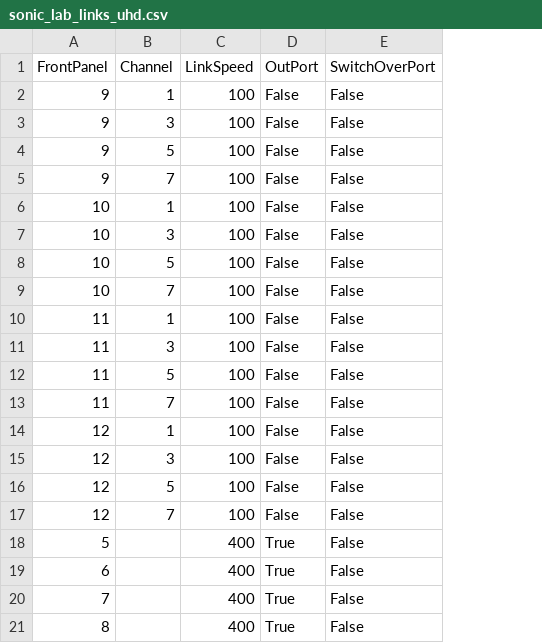
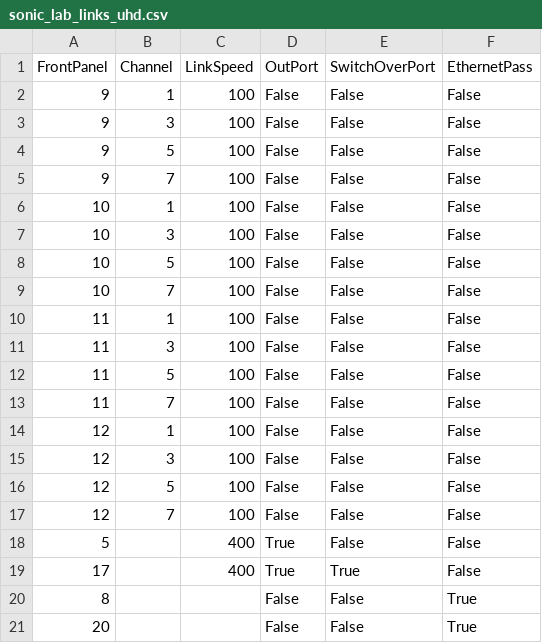
Before and after one commit to rraghav-cisco/sonic-mgmt, a CSV file: ansible/files/sonic_lab_links_uhd.csv, drawn as a sheet; removed rows and columns are numbered as before the commit, all else as after; the diff names each change by its address in the sheet, - before the commit and + after, or states it on an @@ line.

Commit message:
HA Smartswitch Planned Switchover testcases 2 and 3 updated NEW (#21722)
* Checkin contains HA creation and setup.  Threading for config generation when setting up test for UHD, NPUs, and traffic gen.  An Ethernet Bypass field added for uhd config.   Fixed flake8 issues in tests/common/snappi_tests/snappi_fixtures.py. Added check to make sure DUT is a smartswitch, if not skip test with a message

Signed-off-by: Alberto Villarreal <alberto.villarreal@keysight.com>

Signed-off-by: Raghavendran Ramanathan <rraghav@cisco.com>

```diff
--- a/ansible/files/sonic_lab_links_uhd.csv
+++ b/ansible/files/sonic_lab_links_uhd.csv
+column F (EthernetPass), rows 2-20: False | False | False | False | False | False | False | False | False | False | False | False | False | False | False | False | False | False | True
-A19 (FrontPanel): 6
+A19 (FrontPanel): 17
-E19 (SwitchOverPort): False
+E19 (SwitchOverPort): True
-row 20: 7 |  | 400 | True | False
-C20 (LinkSpeed): 400
+C20 (LinkSpeed): (empty)
-D20 (OutPort): True
+D20 (OutPort): False
+row 21: 20 |  |  | False | False | True
```
Also changed, not shown: 7 other files.
